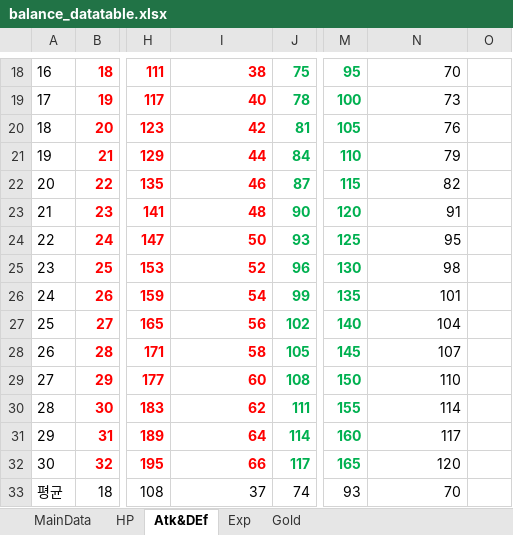
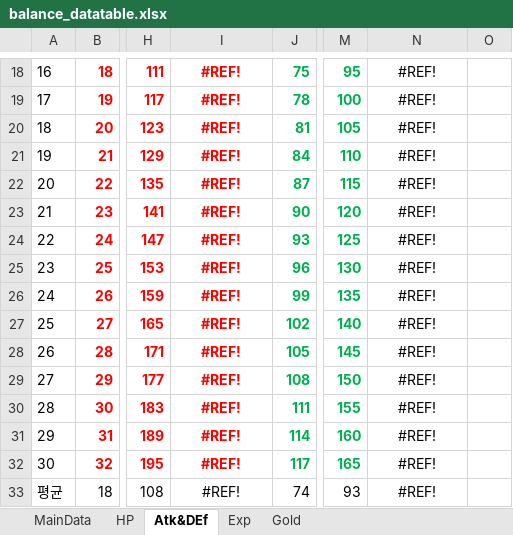
Before and after one commit to bbbp98/Team-Project-Text-RPG-group5, an Excel workbook: balance_datatable.xlsx, sheet Atk&DEf, drawn as a sheet; only a part is shown, gaps mark what is left out; values as stored, in another font and other column widths than the file's, no borders; the diff covers the shown part only; the diff names each change by its address in the sheet, - before the commit and + after, or states it on an @@ line.

```diff
--- a/balance_datatable.xlsx (sheet Atk&DEf)
+++ b/balance_datatable.xlsx (sheet Atk&DEf)
-I18:I33 alignment: right
+I18:I33 alignment: center
-I18: 38
+I18: #REF!
-N18:N33 alignment: right
+N18:N33 alignment: center
-N18: 70
+N18: #REF!
-I19: 40
+I19: #REF!
-N19: 73
+N19: #REF!
-I20: 42
+I20: #REF!
-N20: 76
+N20: #REF!
-I21: 44
+I21: #REF!
-N21: 79
+N21: #REF!
-I22: 46
+I22: #REF!
-N22: 82
+N22: #REF!
-I23: 48
+I23: #REF!
-N23: 91
+N23: #REF!
-I24: 50
+I24: #REF!
-N24: 95
+N24: #REF!
-I25: 52
+I25: #REF!
-N25: 98
+N25: #REF!
-I26: 54
+I26: #REF!
-N26: 101
+N26: #REF!
-I27: 56
+I27: #REF!
-N27: 104
+N27: #REF!
-I28: 58
+I28: #REF!
-N28: 107
+N28: #REF!
-I29: 60
+I29: #REF!
-N29: 110
+N29: #REF!
-I30: 62
+I30: #REF!
-N30: 114
+N30: #REF!
-I31: 64
+I31: #REF!
-N31: 117
+N31: #REF!
-I32: 66
+I32: #REF!
-N32: 120
+N32: #REF!
-I33: 37
+I33: #REF!
-N33: 70
+N33: #REF!
```
Also changed, not shown: 30 edited cells and cell formats elsewhere in this sheet, sheet MainData, sheet Exp, 1 other file.
